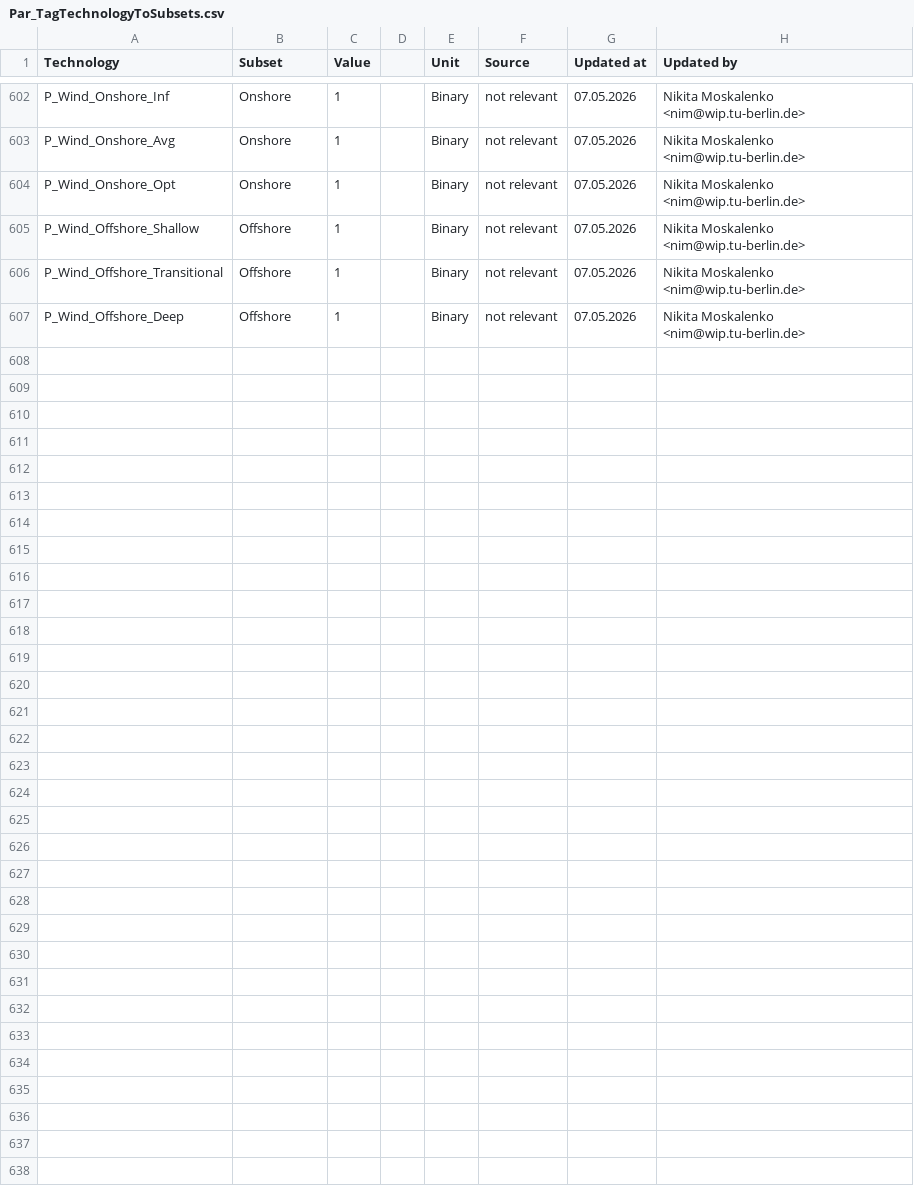
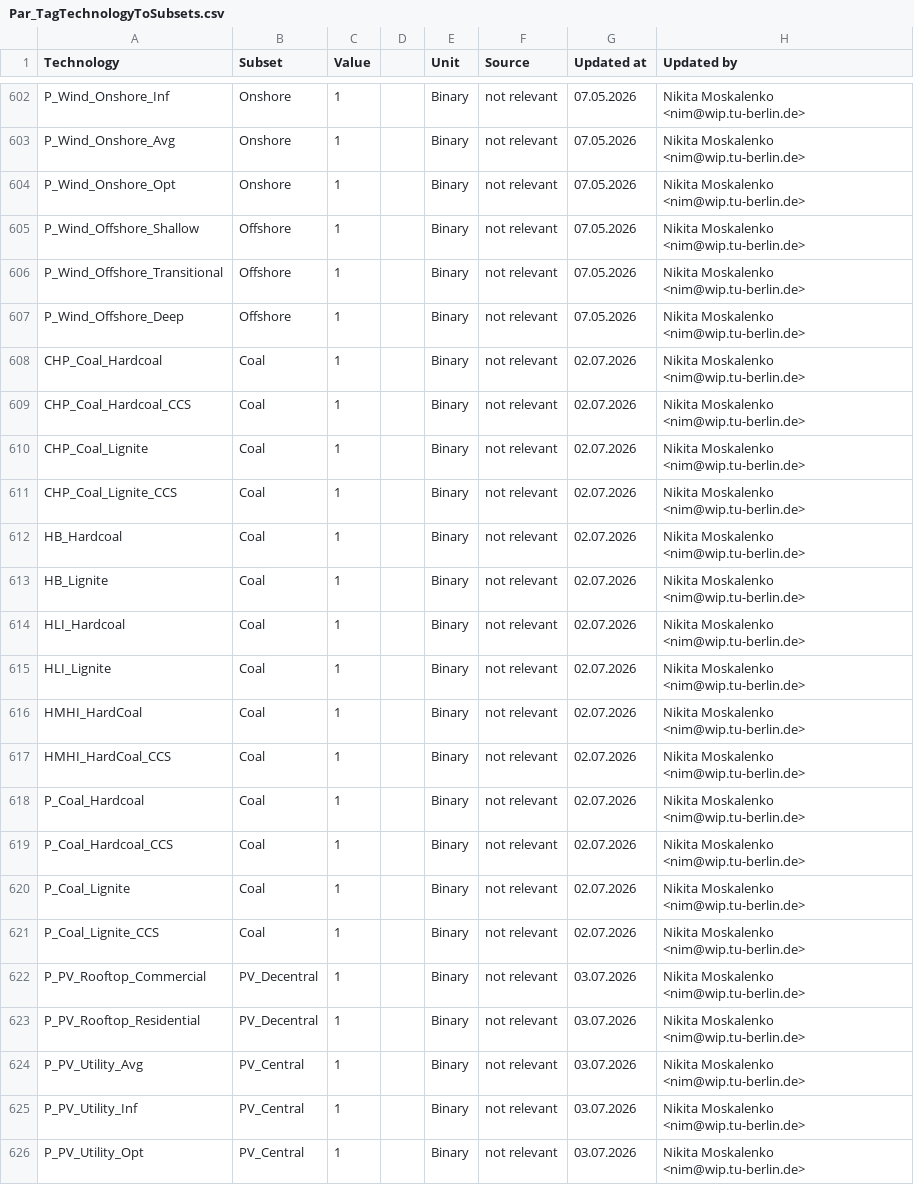
Before and after one commit to GENeSYS-MOD/GENeSYS_MOD.data, a CSV file: Data/Parameters/00_Sets&Tags/Par_TagTechnologyToSubsets.csv, drawn as a sheet; only a part is shown, gaps mark what is left out; the diff covers the shown part only.

Commit message:
Some general QoL updates: added every region to the TagRegionToSubset, so  a single region can be used in the Grouping parameters; Also added some more Technology Subsets (BECCS, Coal, Central/Decentral PV)

```diff
--- a/Data/Parameters/00_Sets&Tags/Par_TagTechnologyToSubsets.csv
+++ b/Data/Parameters/00_Sets&Tags/Par_TagTechnologyToSubsets.csv
@@ -607 +607,20 @@ P_Wind_Offshore_Transitional,Offshore,1,,Binary,not relevant,07.05.2026,Nikita M
 P_Wind_Offshore_Deep,Offshore,1,,Binary,not relevant,07.05.2026,Nikita Moskalenko <nim@wip.tu-berlin.de>
+CHP_Coal_Hardcoal,Coal,1,,Binary,not relevant,02.07.2026,Nikita Moskalenko <nim@wip.tu-berlin.de>
+CHP_Coal_Hardcoal_CCS,Coal,1,,Binary,not relevant,02.07.2026,Nikita Moskalenko <nim@wip.tu-berlin.de>
+CHP_Coal_Lignite,Coal,1,,Binary,not relevant,02.07.2026,Nikita Moskalenko <nim@wip.tu-berlin.de>
+CHP_Coal_Lignite_CCS,Coal,1,,Binary,not relevant,02.07.2026,Nikita Moskalenko <nim@wip.tu-berlin.de>
+HB_Hardcoal,Coal,1,,Binary,not relevant,02.07.2026,Nikita Moskalenko <nim@wip.tu-berlin.de>
+HB_Lignite,Coal,1,,Binary,not relevant,02.07.2026,Nikita Moskalenko <nim@wip.tu-berlin.de>
+HLI_Hardcoal,Coal,1,,Binary,not relevant,02.07.2026,Nikita Moskalenko <nim@wip.tu-berlin.de>
+HLI_Lignite,Coal,1,,Binary,not relevant,02.07.2026,Nikita Moskalenko <nim@wip.tu-berlin.de>
+HMHI_HardCoal,Coal,1,,Binary,not relevant,02.07.2026,Nikita Moskalenko <nim@wip.tu-berlin.de>
+HMHI_HardCoal_CCS,Coal,1,,Binary,not relevant,02.07.2026,Nikita Moskalenko <nim@wip.tu-berlin.de>
+P_Coal_Hardcoal,Coal,1,,Binary,not relevant,02.07.2026,Nikita Moskalenko <nim@wip.tu-berlin.de>
+P_Coal_Hardcoal_CCS,Coal,1,,Binary,not relevant,02.07.2026,Nikita Moskalenko <nim@wip.tu-berlin.de>
+P_Coal_Lignite,Coal,1,,Binary,not relevant,02.07.2026,Nikita Moskalenko <nim@wip.tu-berlin.de>
+P_Coal_Lignite_CCS,Coal,1,,Binary,not relevant,02.07.2026,Nikita Moskalenko <nim@wip.tu-berlin.de>
+P_PV_Rooftop_Commercial,PV_Decentral,1,,Binary,not relevant,03.07.2026,Nikita Moskalenko <nim@wip.tu-berlin.de>
+P_PV_Rooftop_Residential,PV_Decentral,1,,Binary,not relevant,03.07.2026,Nikita Moskalenko <nim@wip.tu-berlin.de>
+P_PV_Utility_Avg,PV_Central,1,,Binary,not relevant,03.07.2026,Nikita Moskalenko <nim@wip.tu-berlin.de>
+P_PV_Utility_Inf,PV_Central,1,,Binary,not relevant,03.07.2026,Nikita Moskalenko <nim@wip.tu-berlin.de>
+P_PV_Utility_Opt,PV_Central,1,,Binary,not relevant,03.07.2026,Nikita Moskalenko <nim@wip.tu-berlin.de>
```
Also changed, not shown: 9 added rows elsewhere in this file, 1 other file.
